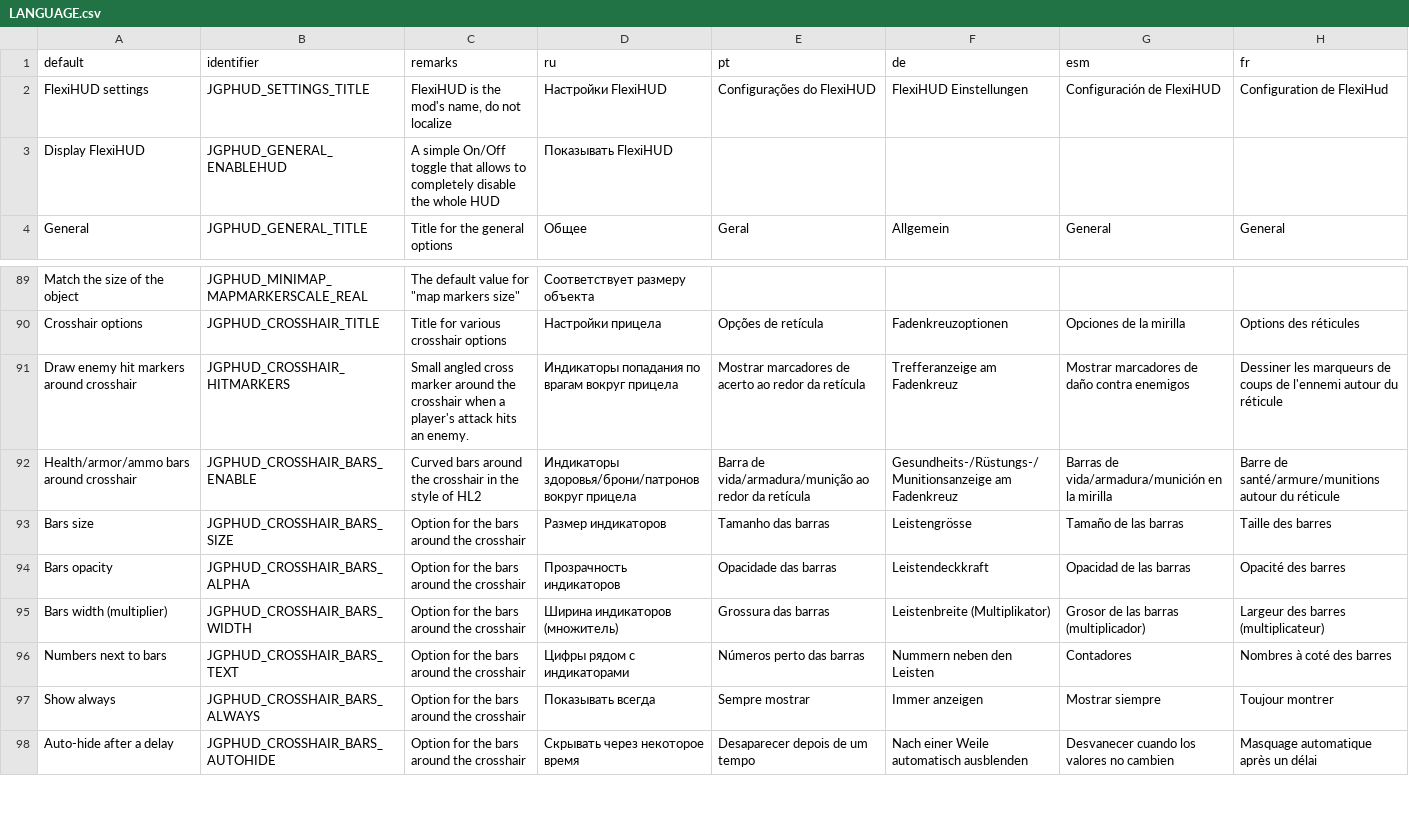
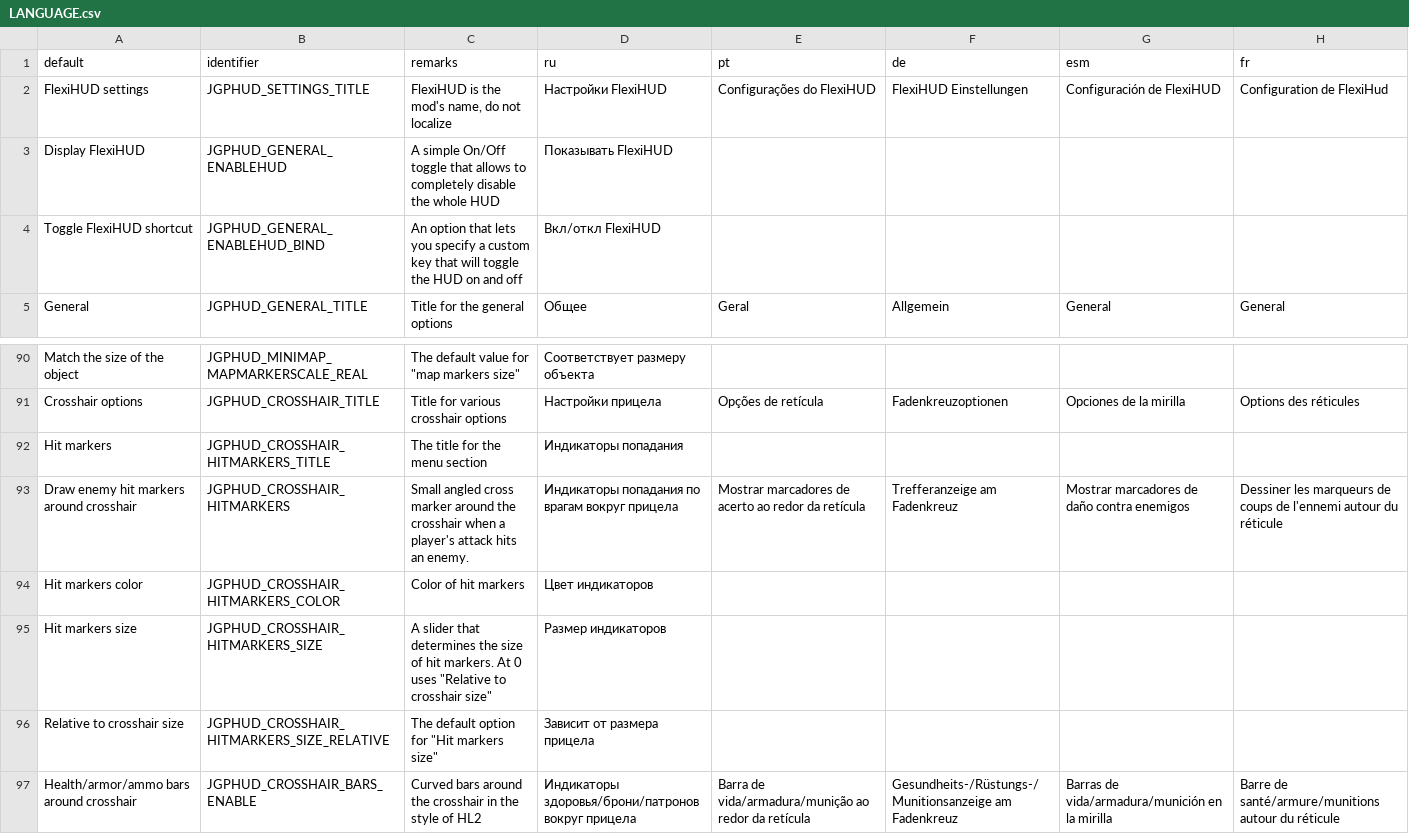
Before and after one commit to jekyllgrim/UniversalFlexibleHUD, a CSV file: LANGUAGE.csv, drawn as a sheet; only a part is shown, gaps mark what is left out; the shorter side is filled out with more unchanged rows.

Commit message:
Added more options to enemy hit markers and fixed scaling
Added options to set fixed size for the hit markers, and pick colors.
UI scale now has no effect on hitmarkers size because it shouldn't (crosshair size doesn't depend on UI scaling)

```diff
--- a/LANGUAGE.csv
+++ b/LANGUAGE.csv
@@ -3,2 +3,3 @@ FlexiHUD settings,JGPHUD_SETTINGS_TITLE,"FlexiHUD is the mod's name, do not loca
 Display FlexiHUD,JGPHUD_GENERAL_ENABLEHUD,A simple On/Off toggle that allows to completely disable the whole HUD,Показывать FlexiHUD,,,,
+Toggle FlexiHUD shortcut,JGPHUD_GENERAL_ENABLEHUD_BIND,An option that lets you specify a custom key that will toggle the HUD on and off,Вкл/откл FlexiHUD,,,,
 General,JGPHUD_GENERAL_TITLE,Title for the general options,Общее,Geral,Allgemein,General,General
@@ -130,3 +131,7 @@ Match the size of the object,JGPHUD_MINIMAP_MAPMARKERSCALE_REAL,"The default val
 Crosshair options,JGPHUD_CROSSHAIR_TITLE,Title for various crosshair options,Настройки прицела,Opções de retícula,Fadenkreuzoptionen,Opciones de la mirilla,Options des réticules
+Hit markers,JGPHUD_CROSSHAIR_HITMARKERS_TITLE,The title for the menu section,Индикаторы попадания,,,,
 Draw enemy hit markers around crosshair,JGPHUD_CROSSHAIR_HITMARKERS,Small angled cross marker around the crosshair when a player's attack hits an enemy.,Индикаторы попадания по врагам вокруг прицела,Mostrar marcadores de acerto ao redor da retícula,Trefferanzeige am Fadenkreuz,Mostrar marcadores de daño contra enemigos,Dessiner les marqueurs de coups de l'ennemi autour du réticule
+Hit markers color,JGPHUD_CROSSHAIR_HITMARKERS_COLOR,Color of hit markers,Цвет индикаторов,,,,
+Hit markers size,JGPHUD_CROSSHAIR_HITMARKERS_SIZE,"A slider that determines the size of hit markers. At 0 uses ""Relative to crosshair size""",Размер индикаторов,,,,
+Relative to crosshair size,JGPHUD_CROSSHAIR_HITMARKERS_SIZE_RELATIVE,"The default option for ""Hit markers size""",Зависит от размера прицела,,,,
 Health/armor/ammo bars around crosshair,JGPHUD_CROSSHAIR_BARS_ENABLE,Curved bars around the crosshair in the style of HL2,Индикаторы здоровья/брони/патронов вокруг прицела,Barra de vida/armadura/munição ao redor da retícula,Gesundheits-/Rüstungs-/Munitionsanzeige am Fadenkreuz,Barras de vida/armadura/munición en la mirilla,Barre de santé/armure/munitions autour du réticule
```
Also changed, not shown: 4 other files.
